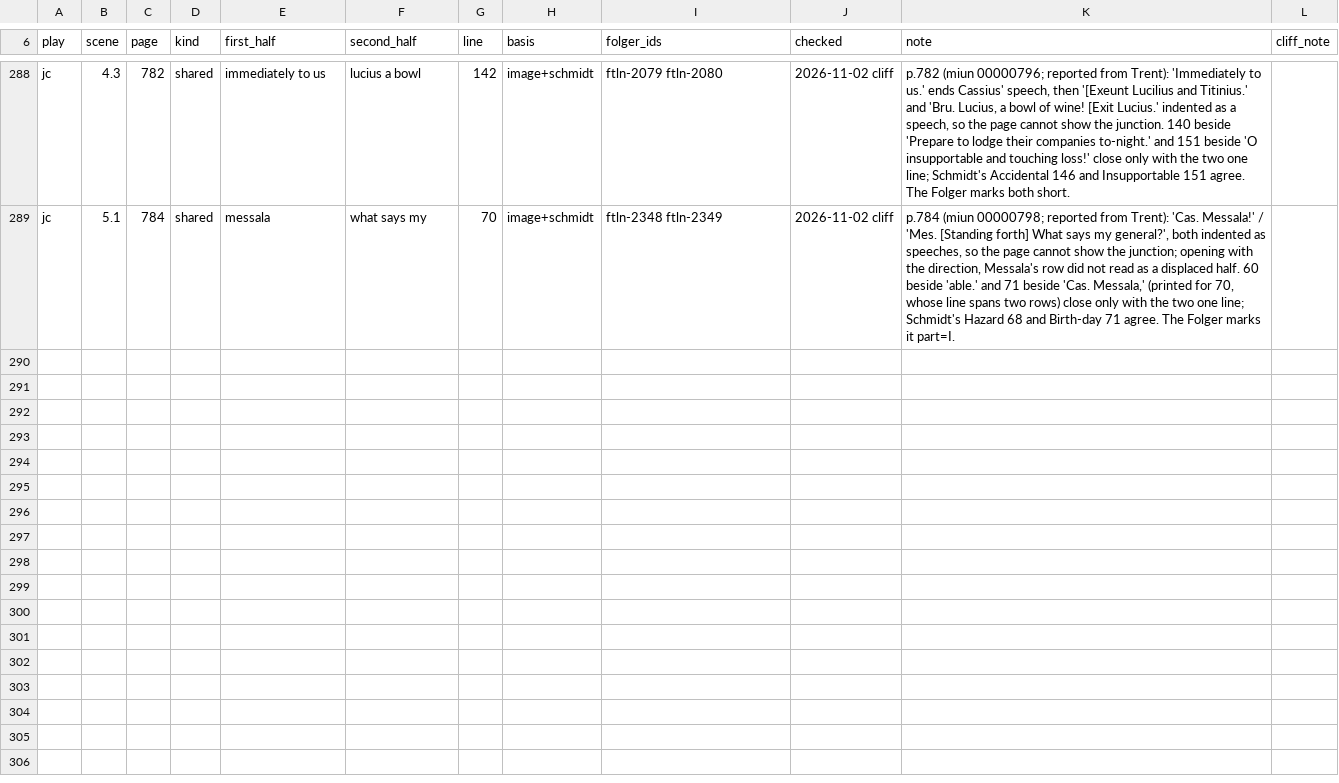
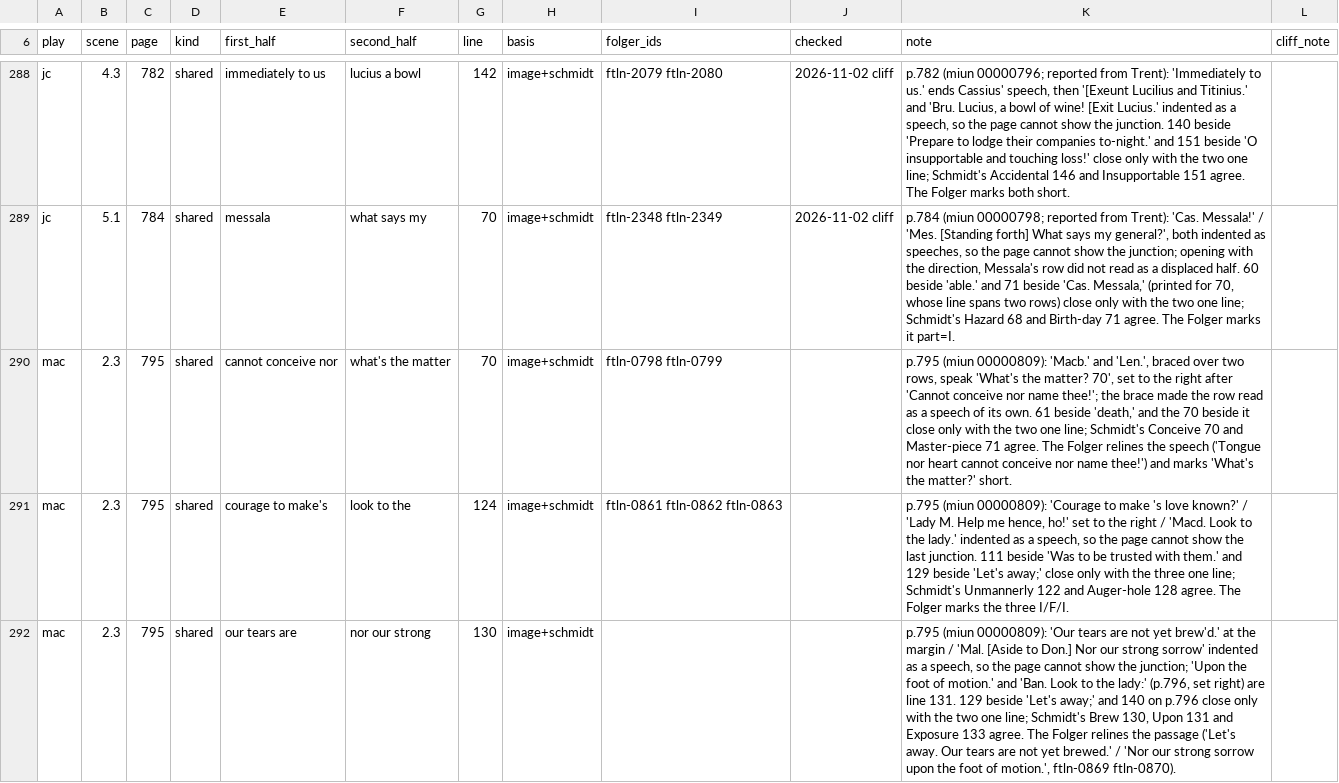
Before and after one commit to PerseusDLCode/corpus-tools, a TSV file: data/globe/shared-lines.tsv, drawn as a sheet; only a part is shown, gaps mark what is left out; the diff covers the shown part only; the diff names each change by its address in the sheet, - before the commit and + after, or states it on an @@ line.

```diff
--- a/data/globe/shared-lines.tsv
+++ b/data/globe/shared-lines.tsv
+row 290: mac | 2.3 | 795 | shared | cannot conceive nor | what's the matter | 70 | image+schmidt | ftln-0798 ftln-0799 |  | p.795 (miun 00000809): 'Macb.' and 'Len.', braced over two rows, speak 'What's the matter? 70', set to the right after 'Cannot conceive nor name thee!'; the brace made the row read as a speech of its own. 61 beside 'death,' and the 70 beside it close only with the two one line; Schmidt's Conceive 70 and Master-piece 71 agree. The Folger relines the speech ('Tongue nor heart cannot conceive nor name thee!') and marks 'What's the matter?' short.
+row 291: mac | 2.3 | 795 | shared | courage to make's | look to the | 124 | image+schmidt | ftln-0861 ftln-0862 ftln-0863 |  | p.795 (miun 00000809): 'Courage to make 's love known?' / 'Lady M. Help me hence, ho!' set to the right / 'Macd. Look to the lady.' indented as a speech, so the page cannot show the last junction. 111 beside 'Was to be trusted with them.' and 129 beside 'Let's away;' close only with the three one line; Schmidt's Unmannerly 122 and Auger-hole 128 agree. The Folger marks the three I/F/I.
+row 292: mac | 2.3 | 795 | shared | our tears are | nor our strong | 130 | image+schmidt |  |  | p.795 (miun 00000809): 'Our tears are not yet brew'd.' at the margin / 'Mal. [Aside to Don.] Nor our strong sorrow' indented as a speech, so the page cannot show the junction; 'Upon the foot of motion.' and 'Ban. Look to the lady:' (p.796, set right) are line 131. 129 beside 'Let's away;' and 140 on p.796 close only with the two one line; Schmidt's Brew 130, Upon 131 and Exposure 133 agree. The Folger relines the passage ('Let's away. Our tears are not yet brewed.' / 'Nor our strong sorrow upon the foot of motion.', ftln-0869 ftln-0870).
```
Also changed, not shown: 3 added rows elsewhere in this file, data/globe/numeral-checks.tsv.
